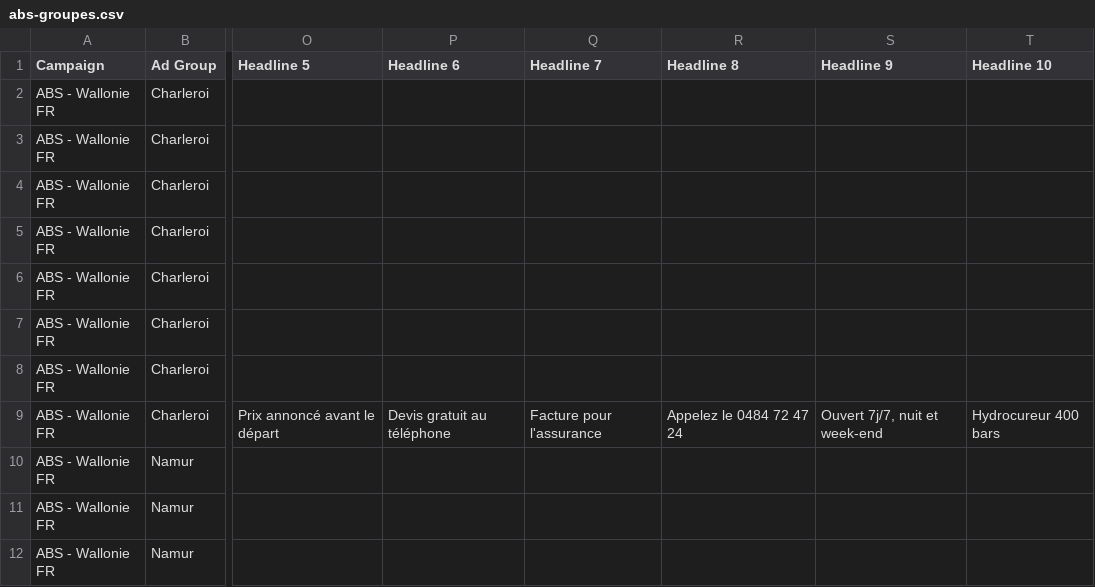
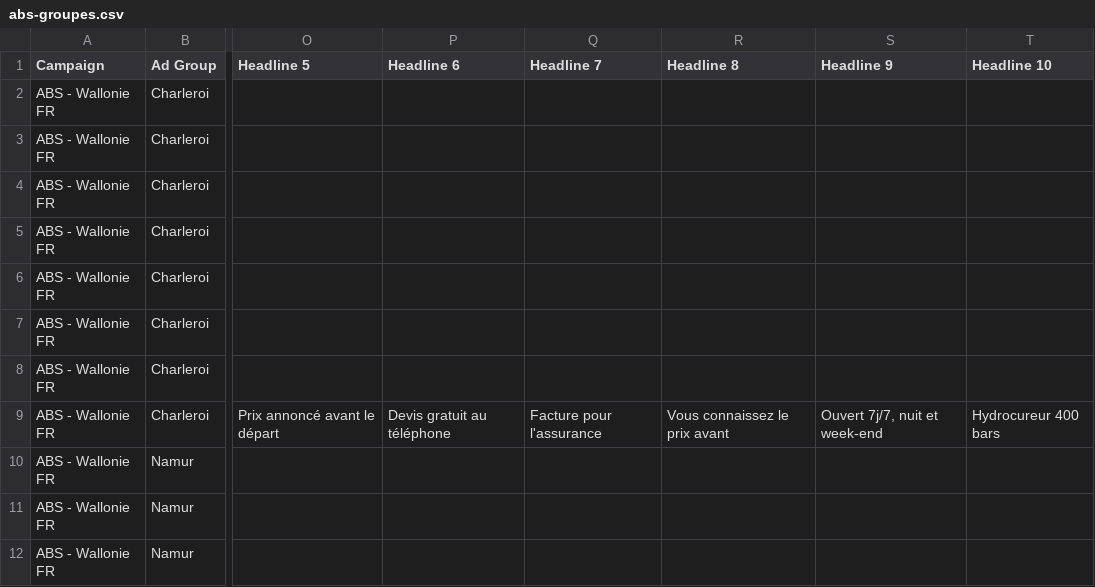
Before and after one commit to aznidiweb/abs-debouchage, a CSV file: marque/abs-groupes.csv, drawn as a sheet; only a part is shown, gaps mark what is left out; the diff covers the shown part only; the diff names each change by its address in the sheet, - before the commit and + after, or states it on an @@ line.

```diff
--- a/marque/abs-groupes.csv
+++ b/marque/abs-groupes.csv
-R9 (Headline 8): Appelez le 0484 72 47 24
+R9 (Headline 8): Vous connaissez le prix avant
```
Also changed, not shown: 24 edited cells elsewhere in this file.
